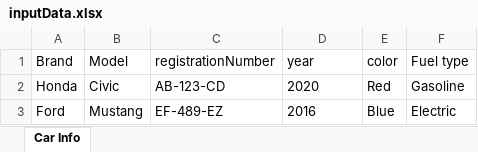
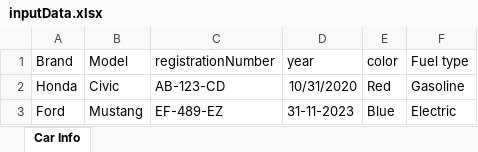
Before and after one commit to MohamedAmineALLAF/advanced_java_project, an Excel workbook: src/main/resources/inputData.xlsx, sheet Car Info, drawn as a sheet; values as stored, in another font and other column widths than the file's, no borders; the diff names each change by its address in the sheet, - before the commit and + after, or states it on an @@ line.

Commit message:
fixed text and excel date errors

```diff
--- a/src/main/resources/inputData.xlsx (sheet Car Info)
+++ b/src/main/resources/inputData.xlsx (sheet Car Info)
-D2 (year): 2020
+D2 (year): 10/31/2020
-D3 (year): 2016
+D3 (year): 31-11-2023
```
Also changed, not shown: src/main/resources/carInfo.xlsx, src/main/resources/inputDataX.xlsx, 4 other files.
